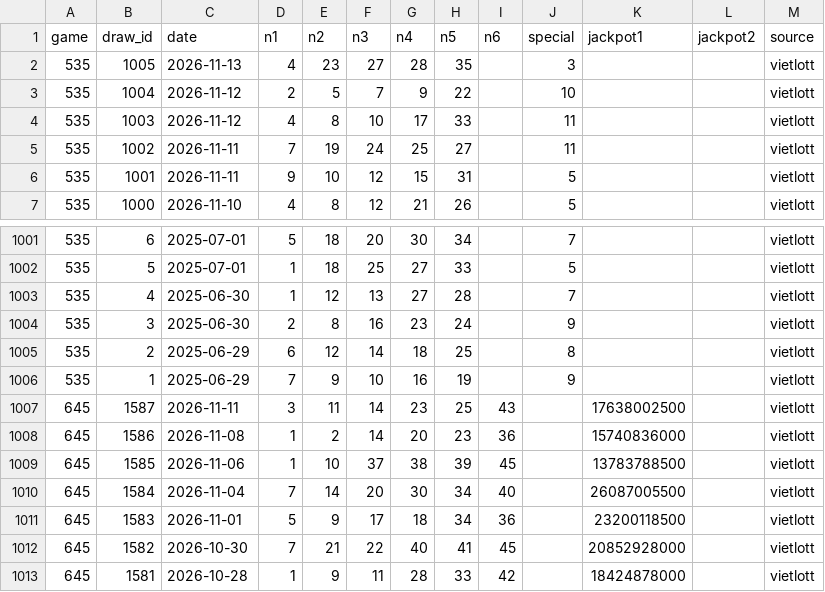
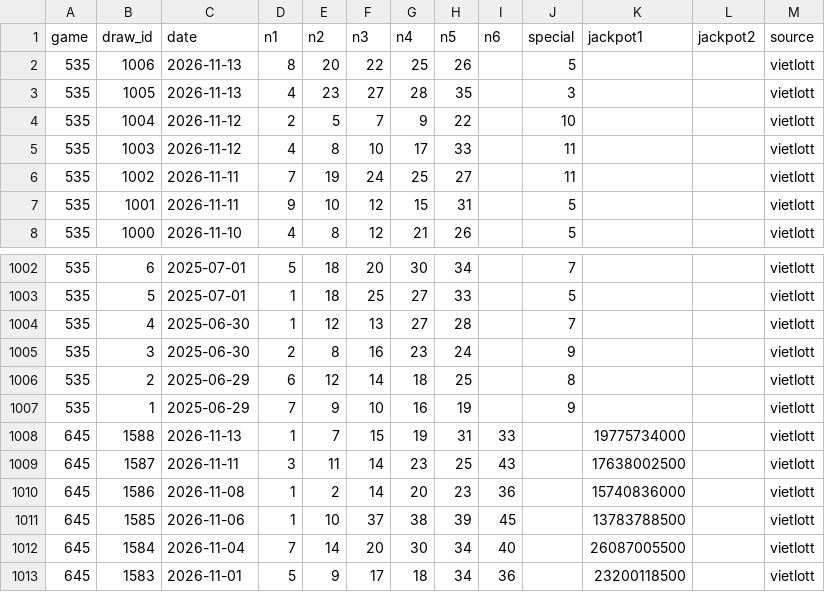
Before and after one commit to tommydangdn95/Prediction, a CSV file: data/history.csv, drawn as a sheet; only a part is shown, gaps mark what is left out; the shorter side is filled out with more unchanged rows; the diff names each change by its address in the sheet, - before the commit and + after, or states it on an @@ line.

```diff
--- a/data/history.csv
+++ b/data/history.csv
+row 2: 535 | 1006 | 2026-11-13 | 8 | 20 | 22 | 25 | 26 |  | 5 |  |  | vietlott
+row 1008: 645 | 1588 | 2026-11-13 | 1 | 7 | 15 | 19 | 31 | 33 |  | 19775734000 |  | vietlott
```
Also changed, not shown: 4 other files.
